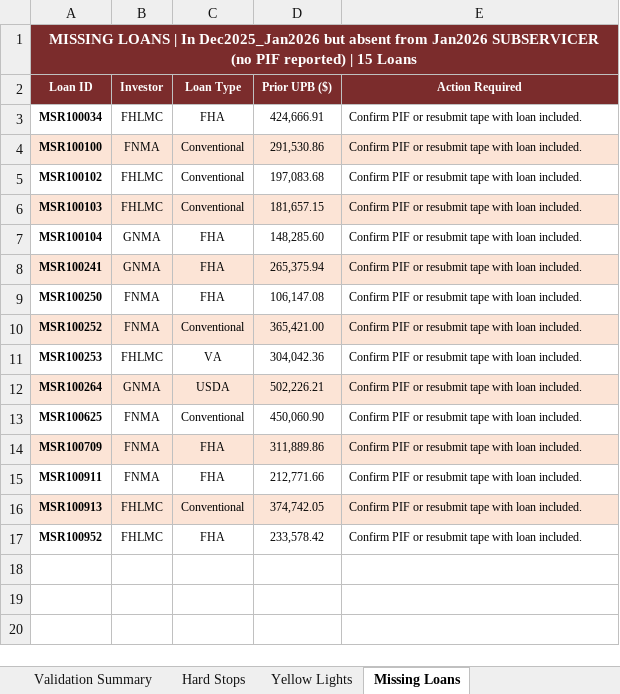
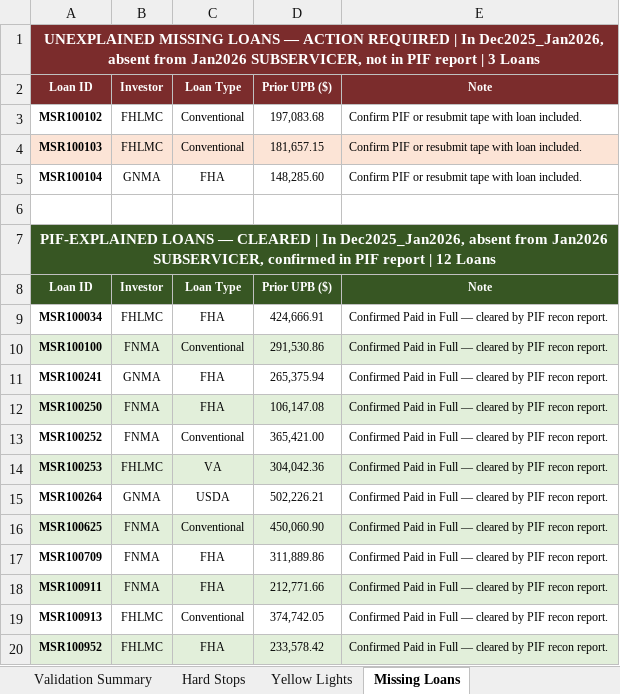
Before and after one commit to LarkinOhern/msr-simulation, an Excel workbook: Validation_Jan2026_SUBSERVICER.xlsx, sheet Missing Loans, drawn as a sheet; values as stored, in another font and other column widths than the file's, no borders; removed rows and columns are numbered as before the commit, all else as after; the diff names each change by its address in the sheet, - before the commit and + after, or states it on an @@ line.

```diff
--- a/Validation_Jan2026_SUBSERVICER.xlsx (sheet Missing Loans)
+++ b/Validation_Jan2026_SUBSERVICER.xlsx (sheet Missing Loans)
-A1: MISSING LOANS | In Dec2025_Jan2026 but absent from Jan2026 SUBSERVICER (no PIF reported) | 15 Loans
+A1: UNEXPLAINED MISSING LOANS — ACTION REQUIRED | In Dec2025_Jan2026, absent from Jan2026 SUBSERVICER, not in PIF report | 3 Loans
-E2: Action Required
+E2: Note
-row 3: MSR100034 | FHLMC | FHA | 424,666.91 | Confirm PIF or resubmit tape with loan included.
-row 4: MSR100100 | FNMA | Conventional | 291,530.86 | Confirm PIF or resubmit tape with loan included.
+row 6: (empty)
+row 7: PIF-EXPLAINED LOANS — CLEARED | In Dec2025_Jan2026, absent from Jan2026 SUBSERVICER, confirmed in PIF report | 12 Loans
+row 8: Loan ID | Investor | Loan Type | Prior UPB ($) | Note
+row 9: MSR100034 | FHLMC | FHA | 424,666.91 | Confirmed Paid in Full — cleared by PIF recon report.
+row 10: MSR100100 | FNMA | Conventional | 291,530.86 | Confirmed Paid in Full — cleared by PIF recon report.
-A11:E11 fill: #FCE4D6
+A11:E11 fill: none
-E11:E20: Confirm PIF or resubmit tape with loan included.
+E11:E20: Confirmed Paid in Full — cleared by PIF recon report.
-A12:E12 fill: none
+A12:E12 fill: #E2EFDA
-A13:E13 fill: #FCE4D6
+A13:E13 fill: none
-A14:E14 fill: none
+A14:E14 fill: #E2EFDA
-A15:E15 fill: #FCE4D6
+A15:E15 fill: none
-A16:E16 fill: none
+A16:E16 fill: #E2EFDA
-A17:E17 fill: #FCE4D6
+A17:E17 fill: none
-A18:E18 fill: none
+A18:E18 fill: #E2EFDA
-A19:E19 fill: #FCE4D6
+A19:E19 fill: none
-A20:E20 fill: none
+A20:E20 fill: #E2EFDA
```
Also changed, not shown: sheet Hard Stops, sheet Validation Summary, sheet Yellow Lights, MSR_Sample_Tape_Dec2025_Jan2026.xlsx, Recon_Capitalization_Dec2025_Jan2026.xlsx, 9 other files.
